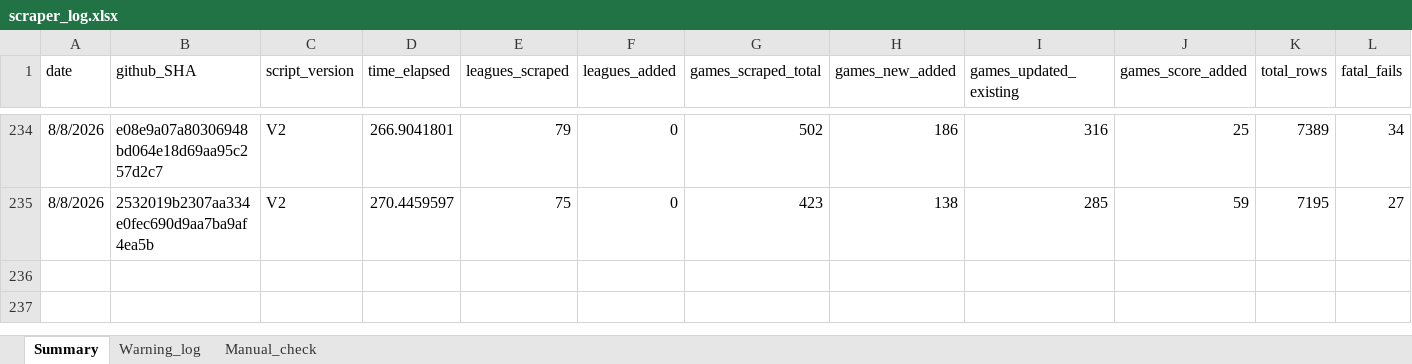
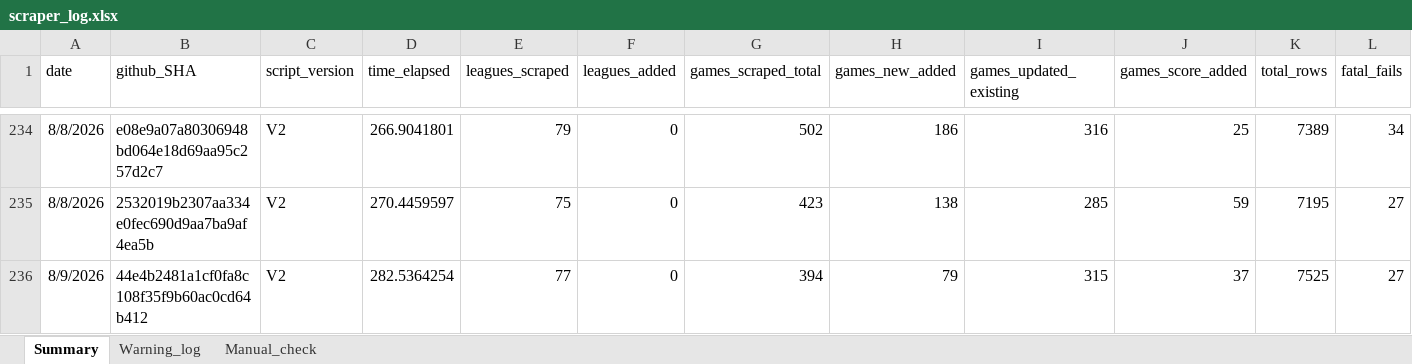
Before and after one commit to Auketas/football_betting, an Excel workbook: data/log/scraper_log.xlsx, sheet Summary, drawn as a sheet; only a part is shown, gaps mark what is left out; values as stored, in another font and other column widths than the file's, no borders; rows hold the shown columns only; the diff names each change by its address in the sheet, - before the commit and + after, or states it on an @@ line.

```diff
--- a/data/log/scraper_log.xlsx (sheet Summary)
+++ b/data/log/scraper_log.xlsx (sheet Summary)
+row 236: 8/9/2026 | 44e4b2481a1cf0fa8c108f35f9b60ac0cd64b412 | V2 | 282.5364254 | 77 | 0 | 394 | 79 | 315 | 37 | 7525 | 27
```
Also changed, not shown: 50 other files.
